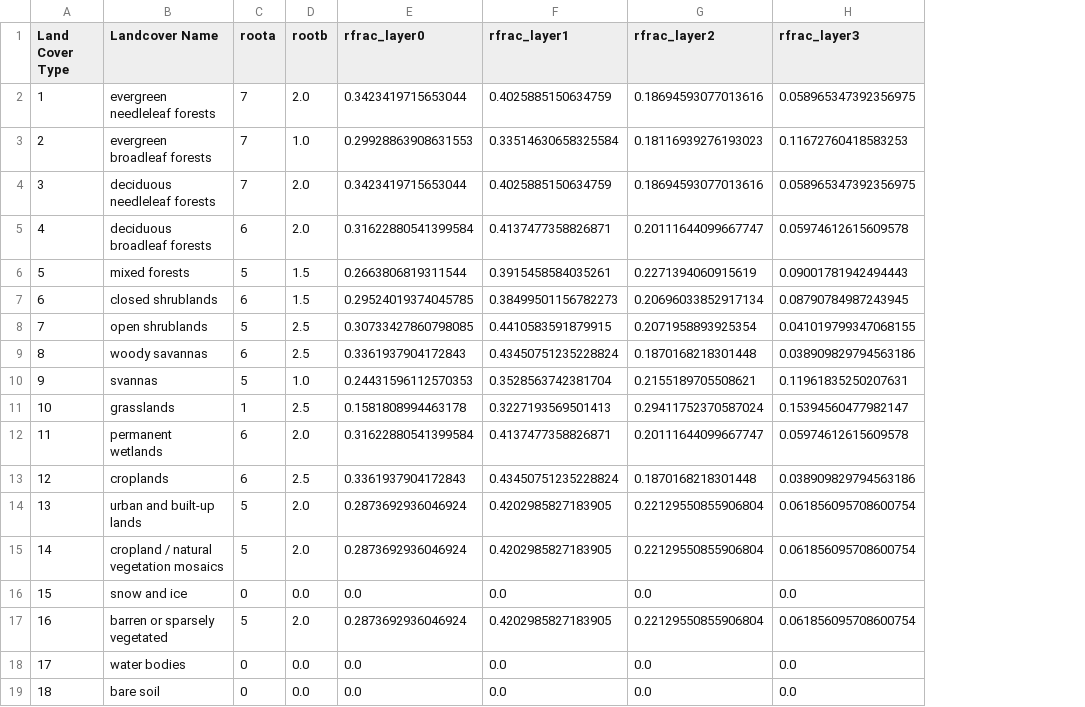
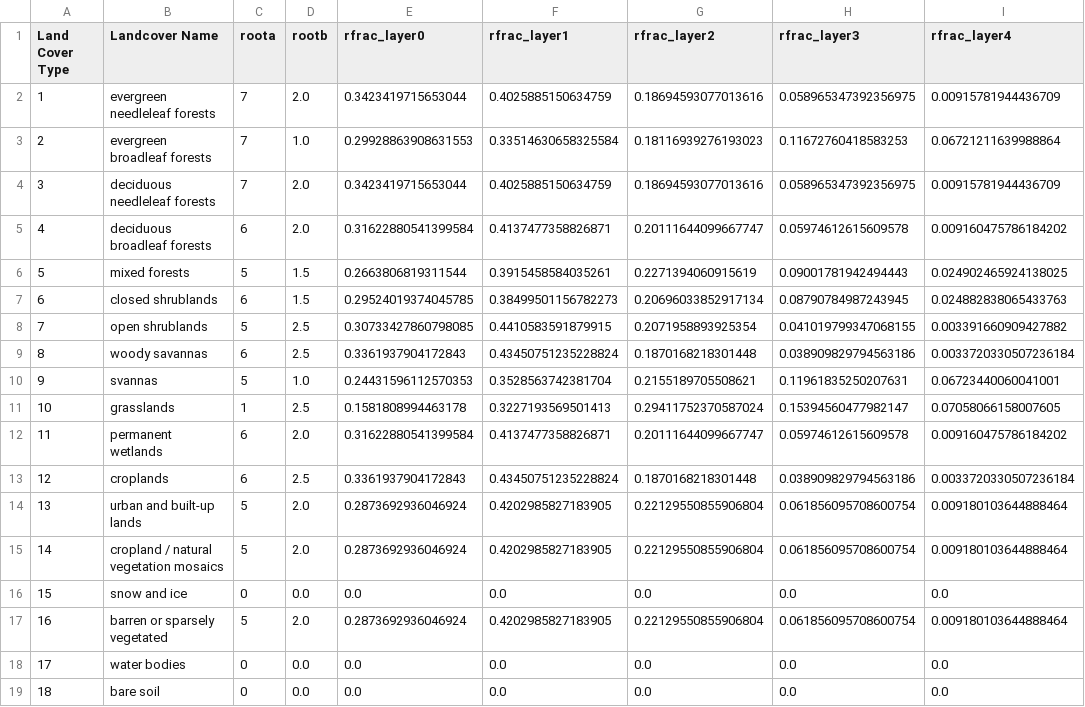
Before and after one commit to HydroFrame-ML/hydrogen-emulator-configurable, a CSV file: CONUS2_Data_Prep/root_zone_fractions.csv, drawn as a sheet; the diff names each change by its address in the sheet, - before the commit and + after, or states it on an @@ line.

Commit message:
updating evaptrans calculations for conus2.1

```diff
--- a/CONUS2_Data_Prep/root_zone_fractions.csv
+++ b/CONUS2_Data_Prep/root_zone_fractions.csv
+column I (rfrac_layer4), rows 2-19: 0.00915781944436709 | 0.06721211639988864 | 0.00915781944436709 | 0.009160475786184202 | 0.024902465924138025 | 0.024882838065433763 | 0.003391660909427882 | 0.0033720330507236184 | 0.06723440060041001 | 0.07058066158007605 | 0.009160475786184202 | 0.0033720330507236184 | 0.009180103644888464 | 0.009180103644888464 | 0.0 | 0.009180103644888464 | 0.0 | 0.0
```
Also changed, not shown: 5 other files.
